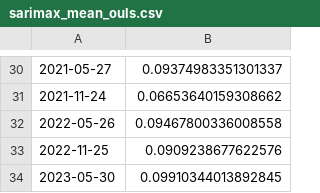
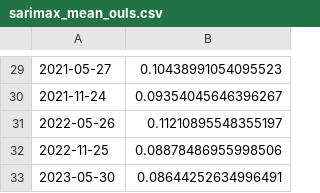
Before and after one commit to aungsias/Forays, a CSV file: WIP[Capstone]/data/sarimax_mean_ouls.csv, drawn as a sheet; only a part is shown, gaps mark what is left out; the diff covers the shown part only.

```diff
--- a/WIP[Capstone]/data/sarimax_mean_ouls.csv
+++ b/WIP[Capstone]/data/sarimax_mean_ouls.csv
@@ -30,5 +29,5 @@
-2021-05-27,0.09374983351301337
-2021-11-24,0.06653640159308662
-2022-05-26,0.09467800336008558
-2022-11-25,0.0909238677622576
-2023-05-30,0.09910344013892845
+2021-05-27,0.10438991054095523
+2021-11-24,0.09354045646396267
+2022-05-26,0.11210895548355197
+2022-11-25,0.08878486955998506
+2023-05-30,0.08644252634996491
```
Also changed, not shown: 1 removed row and 27 edited cells elsewhere in this file, WIP[Capstone]/data/sarimax_best_sectors.csv, 11 other files.
